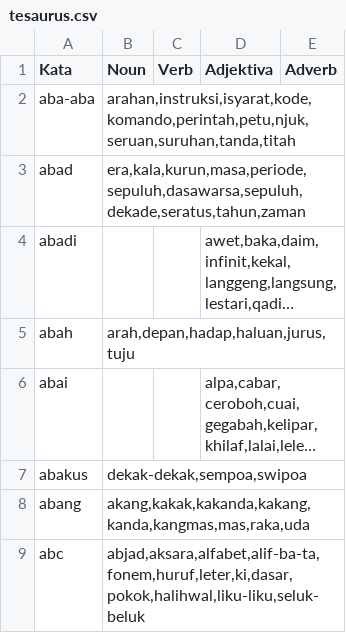
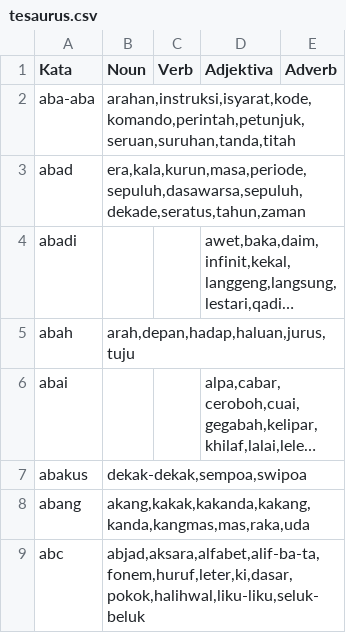
Before and after one commit to primaananda/synsets-extraction, a CSV file: hasil/final/tesaurus.csv, drawn as a sheet; only a part is shown; long unchanged cells end in ….

```diff
--- a/hasil/final/tesaurus.csv
+++ b/hasil/final/tesaurus.csv
@@ -1,3 +1,3 @@
 Kata,Noun,Verb,Adjektiva,Adverb
-aba-aba,"arahan,instruksi,isyarat,kode,komando,perintah,petu,njuk,seruan,suruhan,tanda,titah",,,
+aba-aba,"arahan,instruksi,isyarat,kode,komando,perintah,petunjuk,seruan,suruhan,tanda,titah",,,
 abad,"era,kala,kurun,masa,periode,sepuluh,dasawarsa,sepuluh,dekade,seratus,tahun,zaman",,,
```
Also changed, not shown: 3 other files.
